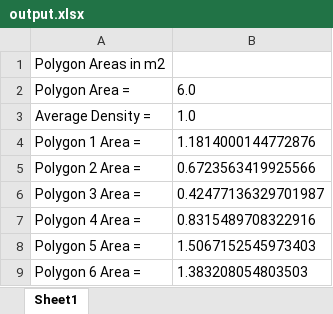
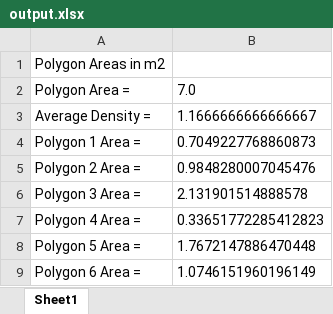
Before and after one commit to PauloAguayo/Deep-Learning-for-Measurement-of-Passenger-Density-and-Occupancy-Surface, an Excel workbook: object_detection/results/output.xlsx, sheet Sheet1, drawn as a sheet; values as stored, in another font and other column widths than the file's, no borders; charts and pictures not drawn; the diff names each change by its address in the sheet, - before the commit and + after, or states it on an @@ line.

```diff
--- a/object_detection/results/output.xlsx (sheet Sheet1)
+++ b/object_detection/results/output.xlsx (sheet Sheet1)
-B2: 6.0
+B2: 7.0
-B3: 1.0
+B3: 1.1666666666666667
-B4: 1.1814000144772876
+B4: 0.7049227768860873
-B5: 0.6723563419925566
+B5: 0.9848280007045476
-B6: 0.42477136329701987
+B6: 2.131901514888578
-B7: 0.8315489708322916
+B7: 0.33651772285412823
-B8: 1.5067152545973403
+B8: 1.7672147886470448
-B9: 1.383208054803503
+B9: 1.0746151960196149
```
Also changed, not shown: charts or pictures, 2 other files.
